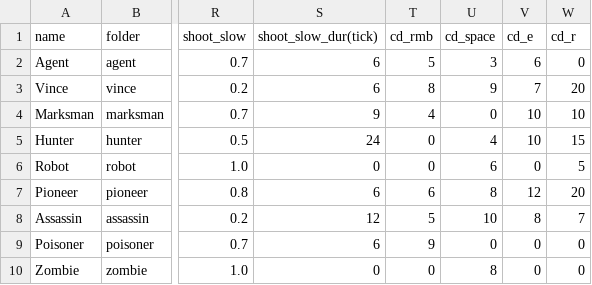
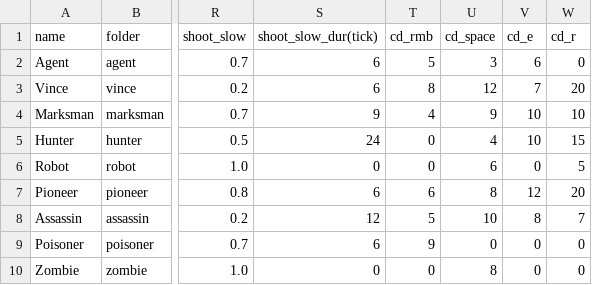
Before and after one commit to CYC2006/PvP-Game, a CSV file: chars.csv, drawn as a sheet; only a part is shown, gaps mark what is left out; the diff names each change by its address in the sheet, - before the commit and + after, or states it on an @@ line.

```diff
--- a/chars.csv
+++ b/chars.csv
-U3 (cd_space): 9
+U3 (cd_space): 12
-U4 (cd_space): 0
+U4 (cd_space): 9
```
Also changed, not shown: 8 other files.
